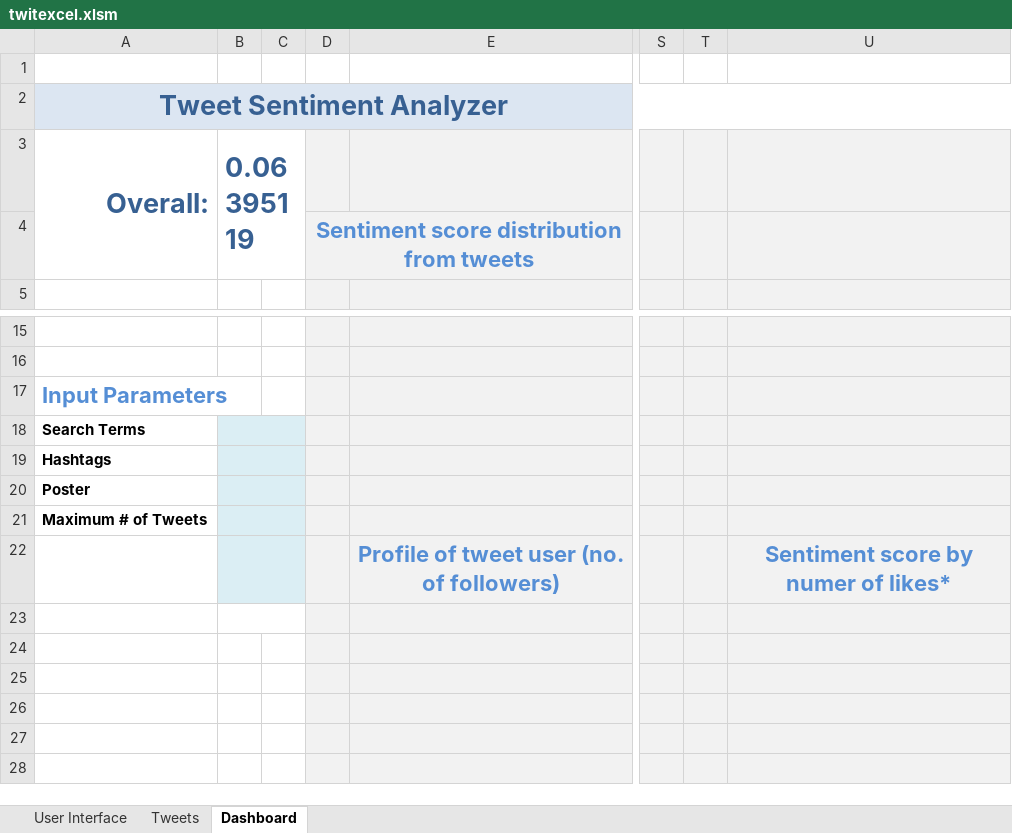
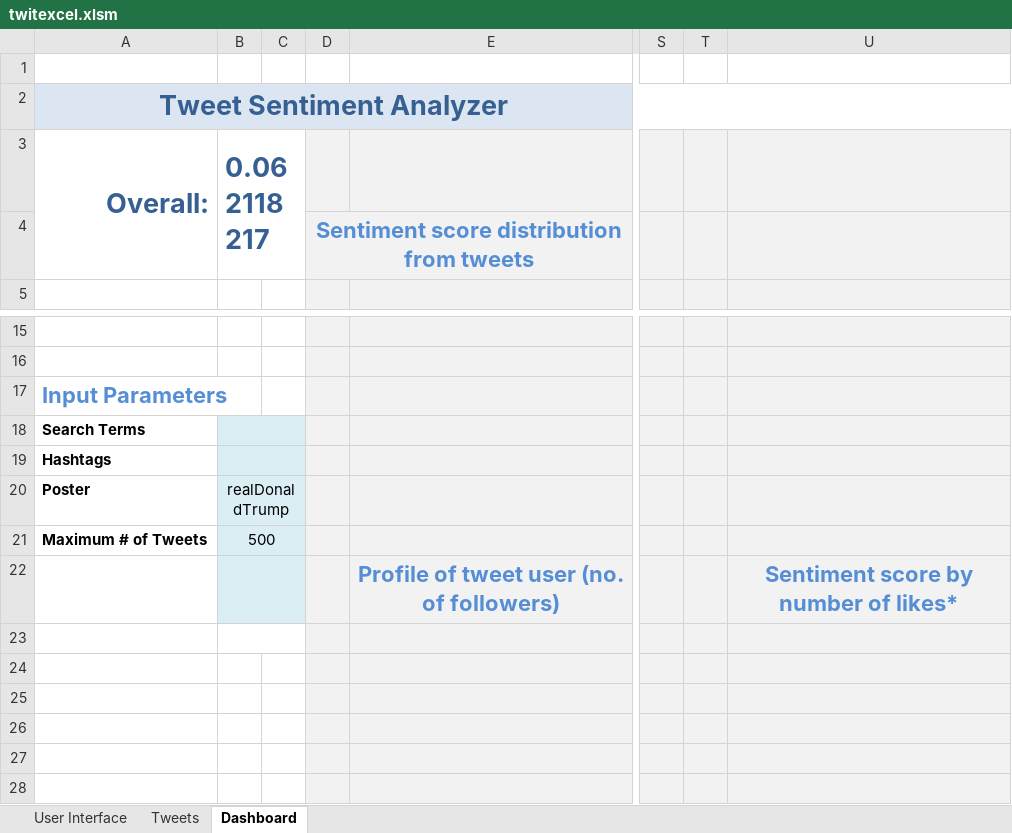
Before and after one commit to hys89/twitter-sentiment, an Excel workbook: twitexcel.xlsm, sheet Dashboard, drawn as a sheet; only a part is shown, gaps mark what is left out; values as stored, in another font and other column widths than the file's, no borders; charts and pictures and conditional formats not drawn; the diff names each change by its address in the sheet, - before the commit and + after, or states it on an @@ line.

```diff
--- a/twitexcel.xlsm (sheet Dashboard)
+++ b/twitexcel.xlsm (sheet Dashboard)
-B3: 0.06395119
+B3: 0.062118217
-B20: (empty)
+B20: realDonaldTrump
-B21: (empty)
+B21: 500
-U22: Sentiment score by numer of likes*
+U22: Sentiment score by number of likes*
```
Also changed, not shown: sheet Tweets, sheet User Interface, charts or pictures.
